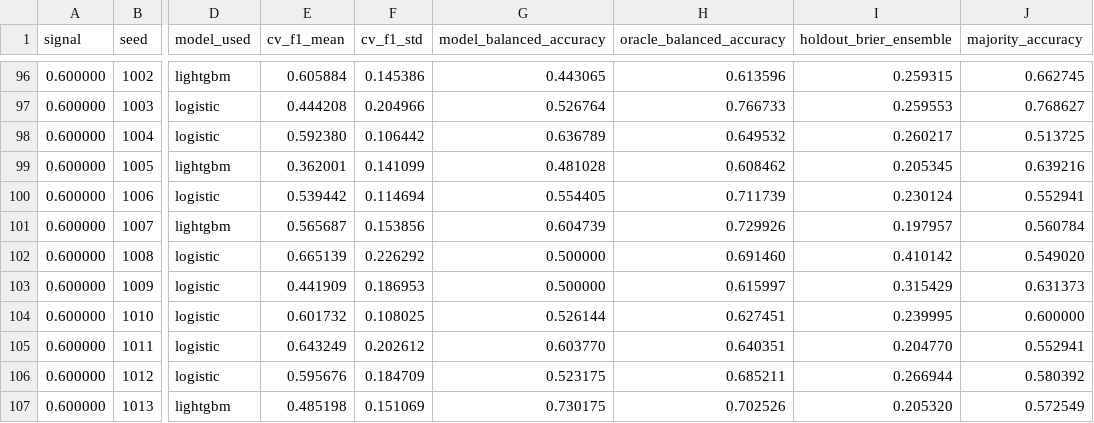
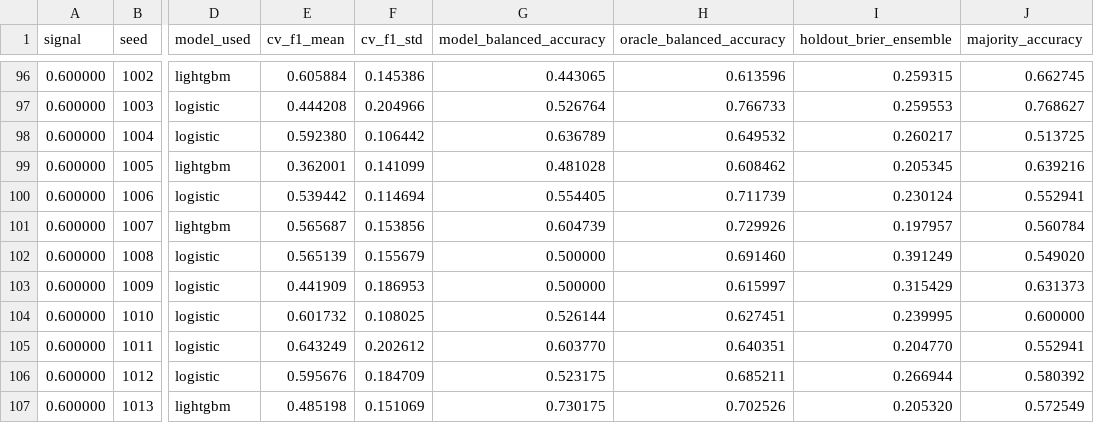
Before and after one commit to AdiMendelowitz/agentic-equity-research, a CSV file: docs/data/detection_curve_v3.csv, drawn as a sheet; only a part is shown, gaps mark what is left out; the diff names each change by its address in the sheet, - before the commit and + after, or states it on an @@ line.

```diff
--- a/docs/data/detection_curve_v3.csv
+++ b/docs/data/detection_curve_v3.csv
-E102 (cv_f1_mean): 0.665139
+E102 (cv_f1_mean): 0.565139
-F102 (cv_f1_std): 0.226292
+F102 (cv_f1_std): 0.155679
-I102 (holdout_brier_ensemble): 0.410142
+I102 (holdout_brier_ensemble): 0.391249
```
Also changed, not shown: 14 other files.
